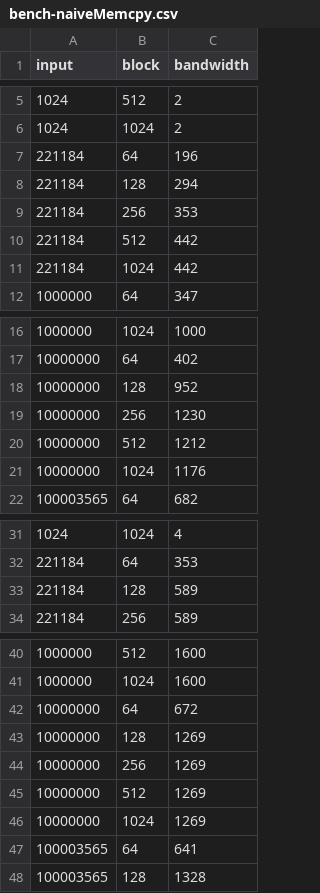
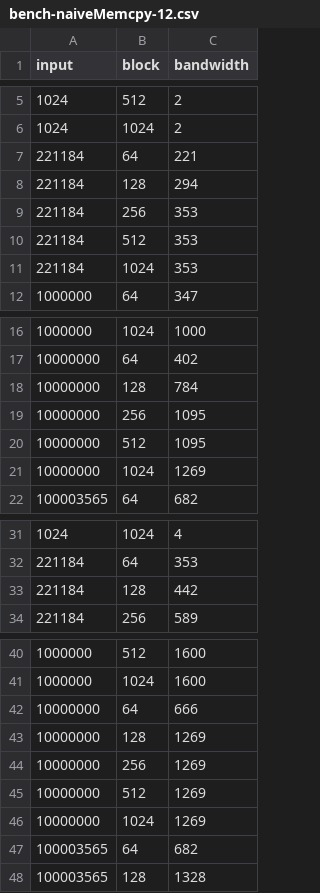
Before and after one commit to lilf4p/pmph-project, a CSV file: bench-naiveMemcpy-12.csv (was bench-naiveMemcpy.csv), drawn as a sheet; only a part is shown, gaps mark what is left out.

```diff
--- a/bench-naiveMemcpy.csv
+++ b/bench-naiveMemcpy-12.csv
@@ -6,7 +6,7 @@ input,block,bandwidth
 1024,1024,2
-221184,64,196
+221184,64,221
 221184,128,294
 221184,256,353
-221184,512,442
-221184,1024,442
+221184,512,353
+221184,1024,353
 1000000,64,347
@@ -17,6 +17,6 @@ input,block,bandwidth
 10000000,64,402
-10000000,128,952
-10000000,256,1230
-10000000,512,1212
-10000000,1024,1176
+10000000,128,784
+10000000,256,1095
+10000000,512,1095
+10000000,1024,1269
 100003565,64,682
@@ -32,3 +32,3 @@ input,block,bandwidth
 221184,64,353
-221184,128,589
+221184,128,442
 221184,256,589
@@ -41,3 +41,3 @@ input,block,bandwidth
 1000000,1024,1600
-10000000,64,672
+10000000,64,666
 10000000,128,1269
@@ -46,3 +46,3 @@ input,block,bandwidth
 10000000,1024,1269
-100003565,64,641
+100003565,64,682
 100003565,128,1328
```
Also changed, not shown: bench-cudaMemcpy-12.csv, bench-sps-12.csv.
